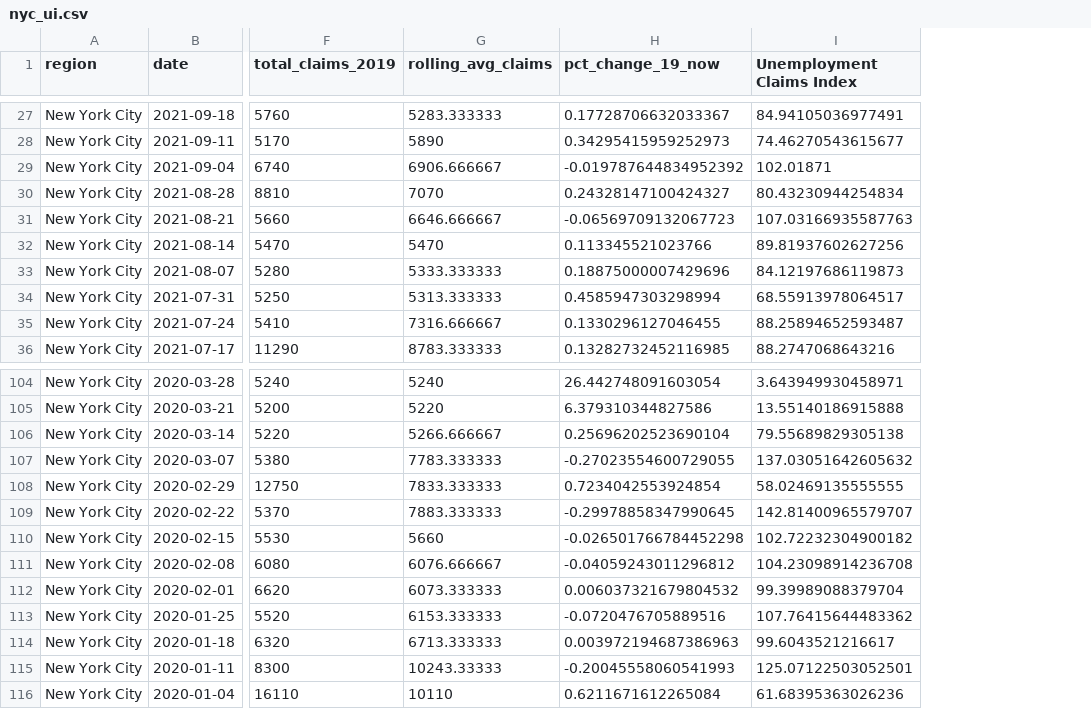
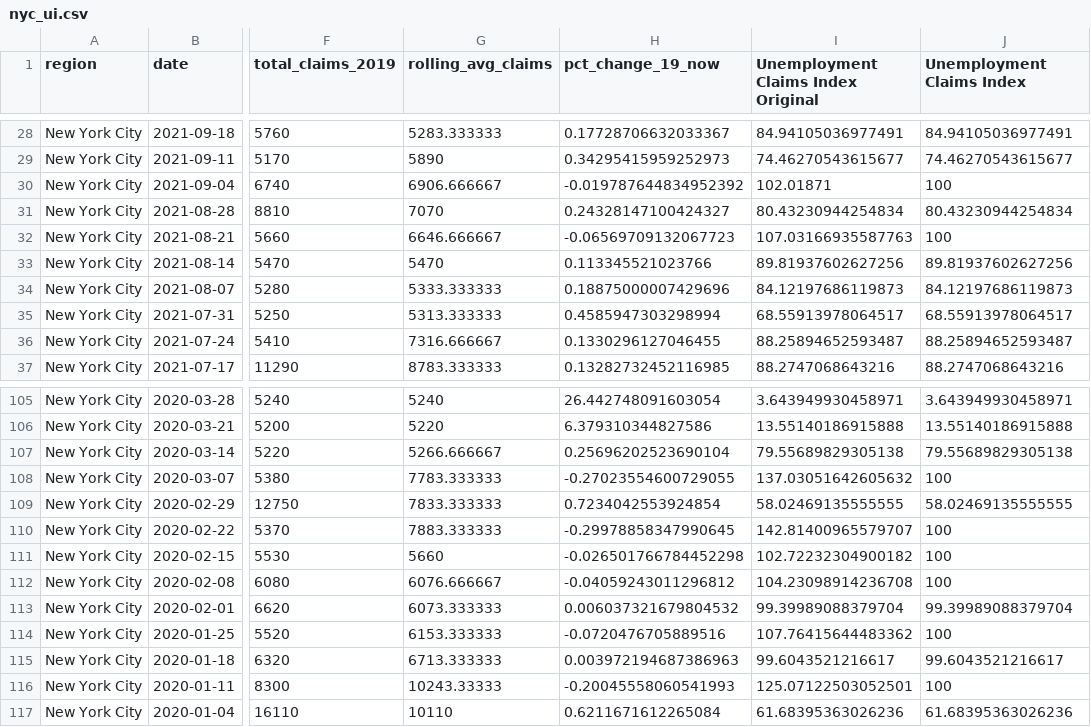
Before and after one commit to Dotdash-Data-Journalism/2020_2022_INV_ny1_covid_recovery_index, a CSV file: data/nyc_ui.csv, drawn as a sheet; only a part is shown, gaps mark what is left out; addresses are those after the commit; the diff covers the shown part only; the diff names each change by its address in the sheet, - before the commit and + after, or states it on an @@ line.

```diff
--- a/data/nyc_ui.csv
+++ b/data/nyc_ui.csv
+column I, row 1: Unemployment Claims Index Original; rows 28-37: 84.94105036977491 | 74.46270543615677 | 102.01871 | 80.43230944254834 | 107.03166935587763 | 89.81937602627256 | 84.12197686119873 | 68.55913978064517 | 88.25894652593487 | 88.2747068643216; rows 105-117: 3.643949930458971 | 13.55140186915888 | 79.55689829305138 | 137.03051642605632 | 58.02469135555555 | 142.81400965579707 | 102.72232304900182 | 104.23098914236708 | 99.39989088379704 | 107.76415644483362 | 99.6043521216617 | 125.07122503052501 | 61.68395363026236
-J30 (Unemployment Claims Index): 102.01871
+J30 (Unemployment Claims Index): 100
-J32 (Unemployment Claims Index): 107.03166935587763
+J32 (Unemployment Claims Index): 100
-J108 (Unemployment Claims Index): 137.03051642605632
+J108 (Unemployment Claims Index): 100
-J110 (Unemployment Claims Index): 142.81400965579707
+J110 (Unemployment Claims Index): 100
-J111 (Unemployment Claims Index): 102.72232304900182
+J111 (Unemployment Claims Index): 100
-J112 (Unemployment Claims Index): 104.23098914236708
+J112 (Unemployment Claims Index): 100
-J114 (Unemployment Claims Index): 107.76415644483362
+J114 (Unemployment Claims Index): 100
-J116 (Unemployment Claims Index): 125.07122503052501
+J116 (Unemployment Claims Index): 100
```
Also changed, not shown: 1 added row and 14 edited cells elsewhere in this file, data/nyc_covid19_hospitalizations.csv, data/opentable.csv, 5 other files.
